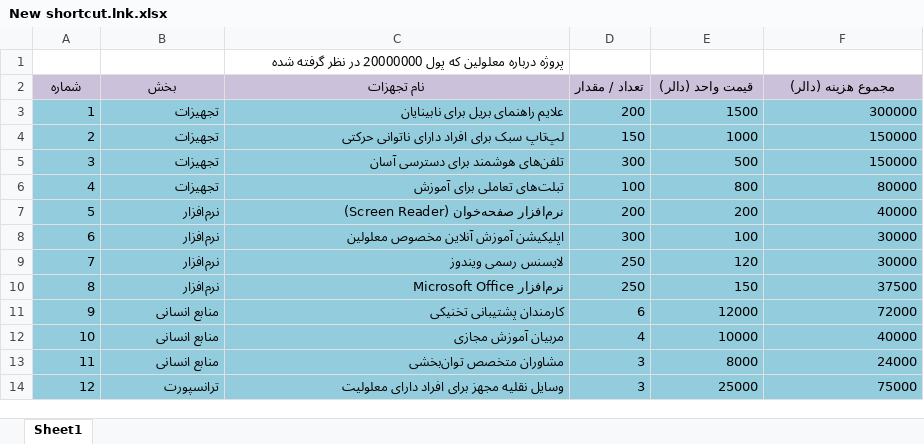
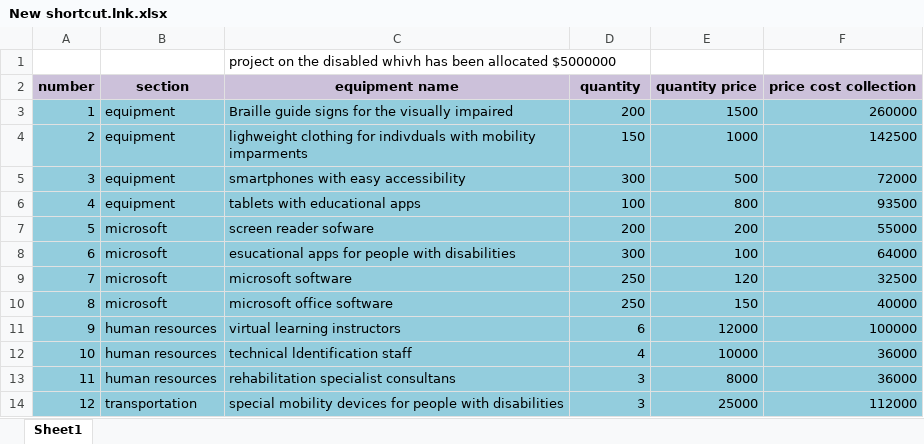
Before and after one commit to amirimusawer/my-projecy1, an Excel workbook: New shortcut.lnk.xlsx, sheet Sheet1, drawn as a sheet; only a part is shown; values as stored, in another font and other column widths than the file's, no borders; removed rows and columns are numbered as before the commit, all else as after; the diff covers the shown part only; the diff names each change by its address in the sheet, - before the commit and + after, or states it on an @@ line.

Commit message:
Add files via upload

```diff
--- a/New shortcut.lnk.xlsx (sheet Sheet1)
+++ b/New shortcut.lnk.xlsx (sheet Sheet1)
-C1: پروژه درباره معلولین که پول 20000000 در نظر گرفته شده
+C1: project on the disabled whivh has been allocated $5000000
-row 2: شماره | بخش | نام تجهزات | تعداد / مقدار | قیمت واحد (دالر) | مجموع هزینه (دالر)
+row 2: number | section | equipment name | quantity | quantity price | price cost collection
-B3:B6: تجهیزات
+B3:B6: equipment
-C3: علایم راهنمای بریل برای نابینایان
+C3: Braille guide signs for the visually impaired
-F3: 300000
+F3: 260000
-C4: لپ‌تاپ سبک برای افراد دارای ناتوانی حرکتی
+C4: lighweight clothing for indivduals with mobility imparments
-F4: 150000
+F4: 142500
-C5: تلفن‌های هوشمند برای دسترسی آسان
+C5: smartphones with easy accessibility
-F5: 150000
+F5: 72000
-C6: تبلت‌های تعاملی برای آموزش
+C6: tablets with educational apps
-F6: 80000
+F6: 93500
-B7:B10: نرم‌افزار
+B7:B10: microsoft
-C7: نرم‌افزار صفحه‌خوان (Screen Reader)
+C7: screen reader sofware
-F7: 40000
+F7: 55000
-C8: اپلیکیشن آموزش آنلاین مخصوص معلولین
+C8: esucational apps for people with disabilities
-F8: 30000
+F8: 64000
-C9: لایسنس رسمی ویندوز
+C9: microsoft software
-F9: 30000
+F9: 32500
-C10: نرم‌افزار Microsoft Office
+C10: microsoft office software
-F10: 37500
+F10: 40000
-B11:B13: منابع انسانی
+B11:B13: human resources
-C11: کارمندان پشتیبانی تخنیکی
+C11: virtual learning instructors
-F11: 72000
+F11: 100000
-C12: مربیان آموزش مجازی
+C12: technical ldentification staff
-F12: 40000
+F12: 36000
-C13: مشاوران متخصص توان‌بخشی
+C13: rehabilitation specialist consultans
-F13: 24000
+F13: 36000
-B14: ترانسپورت
+B14: transportation
-C14: وسایل نقلیه مجهز برای افراد دارای معلولیت
+C14: special mobility devices for people with disabilities
-F14: 75000
+F14: 112000
```
Also changed, not shown: 2 added rows, 2 removed rows, 38 edited cells and cell formats elsewhere in this sheet.
